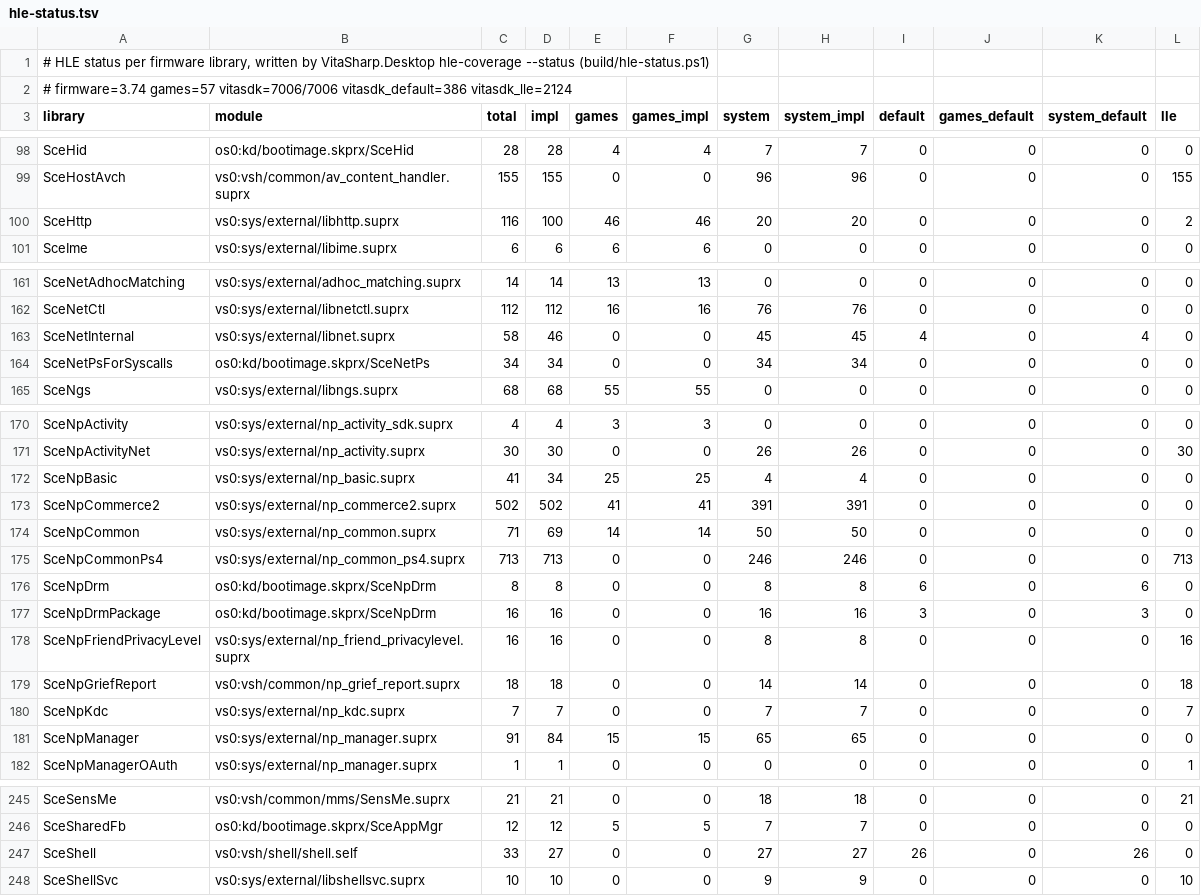
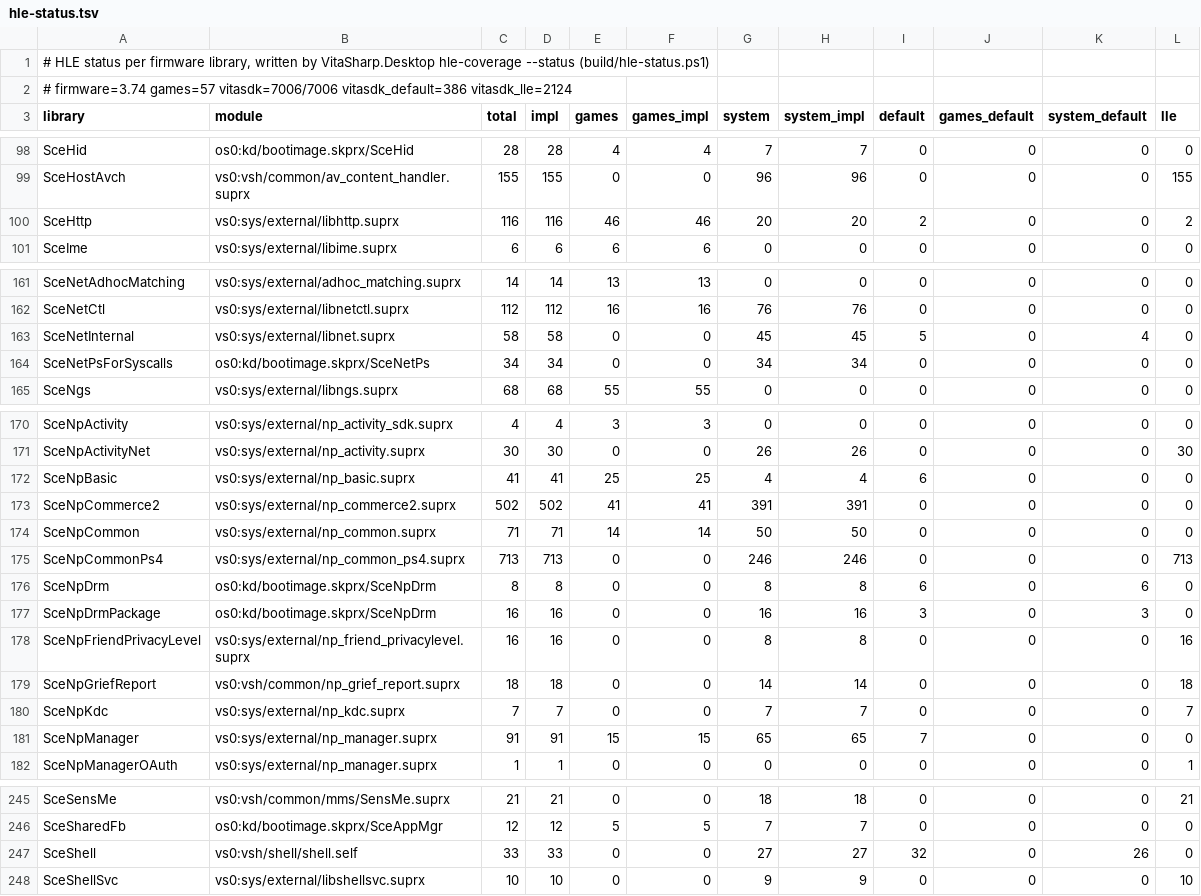
Before and after one commit to Solven190/VitaSharp, a TSV file: docs/hle/data/hle-status.tsv, drawn as a sheet; only a part is shown, gaps mark what is left out; the diff covers the shown part only.

```diff
--- a/docs/hle/data/hle-status.tsv
+++ b/docs/hle/data/hle-status.tsv
@@ -99,3 +99,3 @@ SceHid	os0:kd/bootimage.skprx/SceHid	28	28	4	4	7	7	0	0	0	0
 SceHostAvch	vs0:vsh/common/av_content_handler.suprx	155	155	0	0	96	96	0	0	0	155
-SceHttp	vs0:sys/external/libhttp.suprx	116	100	46	46	20	20	0	0	0	2
+SceHttp	vs0:sys/external/libhttp.suprx	116	116	46	46	20	20	2	0	0	2
 SceIme	vs0:sys/external/libime.suprx	6	6	6	6	0	0	0	0	0	0
@@ -162,3 +162,3 @@ SceNetAdhocMatching	vs0:sys/external/adhoc_matching.suprx	14	14	13	13	0	0	0	0	0
 SceNetCtl	vs0:sys/external/libnetctl.suprx	112	112	16	16	76	76	0	0	0	0
-SceNetInternal	vs0:sys/external/libnet.suprx	58	46	0	0	45	45	4	0	4	0
+SceNetInternal	vs0:sys/external/libnet.suprx	58	58	0	0	45	45	5	0	4	0
 SceNetPsForSyscalls	os0:kd/bootimage.skprx/SceNetPs	34	34	0	0	34	34	0	0	0	0
@@ -171,5 +171,5 @@ SceNpActivity	vs0:sys/external/np_activity_sdk.suprx	4	4	3	3	0	0	0	0	0	0
 SceNpActivityNet	vs0:sys/external/np_activity.suprx	30	30	0	0	26	26	0	0	0	30
-SceNpBasic	vs0:sys/external/np_basic.suprx	41	34	25	25	4	4	0	0	0	0
+SceNpBasic	vs0:sys/external/np_basic.suprx	41	41	25	25	4	4	6	0	0	0
 SceNpCommerce2	vs0:sys/external/np_commerce2.suprx	502	502	41	41	391	391	0	0	0	0
-SceNpCommon	vs0:sys/external/np_common.suprx	71	69	14	14	50	50	0	0	0	0
+SceNpCommon	vs0:sys/external/np_common.suprx	71	71	14	14	50	50	0	0	0	0
 SceNpCommonPs4	vs0:sys/external/np_common_ps4.suprx	713	713	0	0	246	246	0	0	0	713
@@ -180,3 +180,3 @@ SceNpGriefReport	vs0:vsh/common/np_grief_report.suprx	18	18	0	0	14	14	0	0	0	18
 SceNpKdc	vs0:sys/external/np_kdc.suprx	7	7	0	0	7	7	0	0	0	7
-SceNpManager	vs0:sys/external/np_manager.suprx	91	84	15	15	65	65	0	0	0	0
+SceNpManager	vs0:sys/external/np_manager.suprx	91	91	15	15	65	65	7	0	0	0
 SceNpManagerOAuth	vs0:sys/external/np_manager.suprx	1	1	0	0	0	0	0	0	0	1
@@ -246,3 +246,3 @@ SceSensMe	vs0:vsh/common/mms/SensMe.suprx	21	21	0	0	18	18	0	0	0	21
 SceSharedFb	os0:kd/bootimage.skprx/SceAppMgr	12	12	5	5	7	7	0	0	0	0
-SceShell	vs0:vsh/shell/shell.self	33	27	0	0	27	27	26	0	26	0
+SceShell	vs0:vsh/shell/shell.self	33	33	0	0	27	27	32	0	26	0
 SceShellSvc	vs0:sys/external/libshellsvc.suprx	10	10	0	0	9	9	0	0	0	10
```
Also changed, not shown: 5 edited cells elsewhere in this file, docs/hle/data/missing-by-group.tsv, docs/hle/data/user-exports.tsv, 5 other files.
